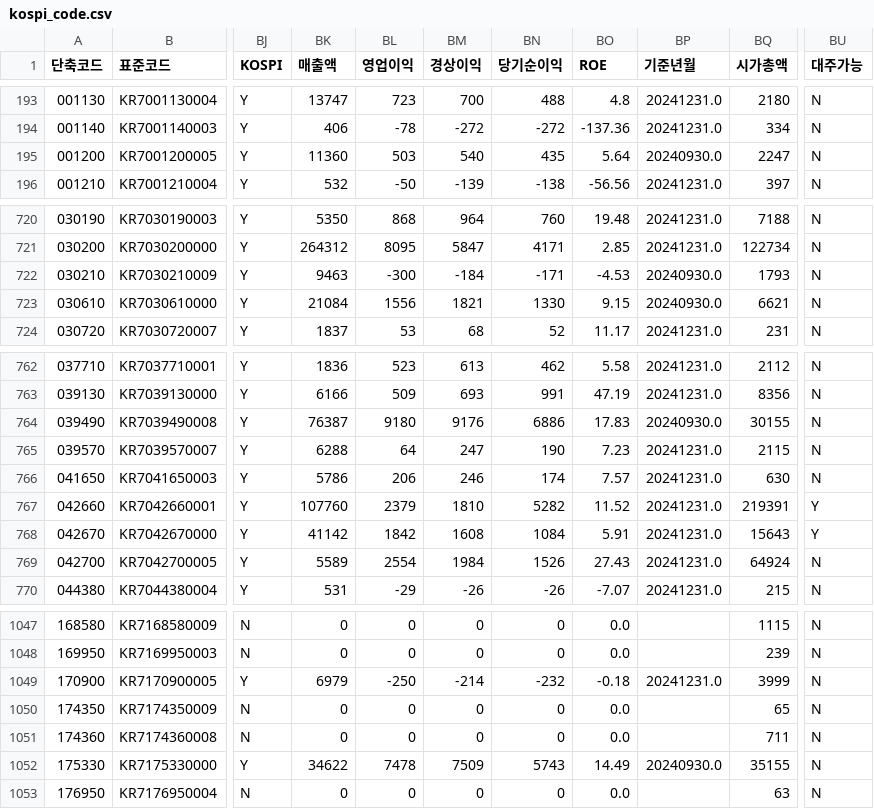
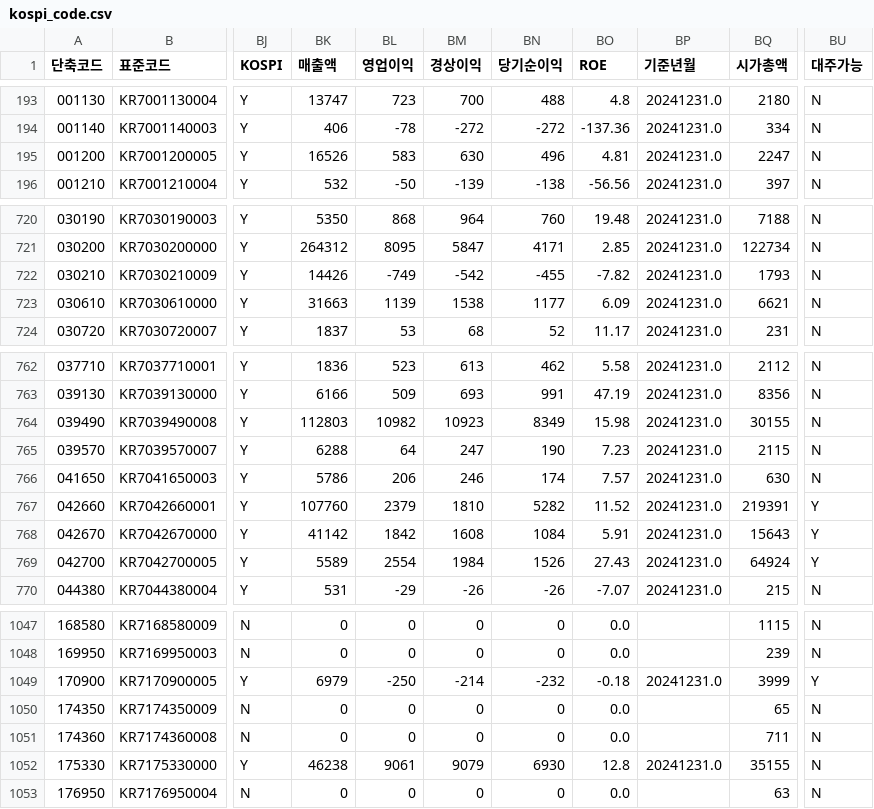
Before and after one commit to paca94/stock-info, a CSV file: info/kospi_code.csv, drawn as a sheet; only a part is shown, gaps mark what is left out; the diff covers the shown part only; the diff names each change by its address in the sheet, - before the commit and + after, or states it on an @@ line.

```diff
--- a/info/kospi_code.csv
+++ b/info/kospi_code.csv
-BK195 (매출액): 11360
+BK195 (매출액): 16526
-BL195 (영업이익): 503
+BL195 (영업이익): 583
-BM195 (경상이익): 540
+BM195 (경상이익): 630
-BN195 (당기순이익): 435
+BN195 (당기순이익): 496
-BO195 (ROE): 5.64
+BO195 (ROE): 4.81
-BP195 (기준년월): 20240930.0
+BP195 (기준년월): 20241231.0
-BK722 (매출액): 9463
+BK722 (매출액): 14426
-BL722 (영업이익): -300
+BL722 (영업이익): -749
-BM722 (경상이익): -184
+BM722 (경상이익): -542
-BN722 (당기순이익): -171
+BN722 (당기순이익): -455
-BO722 (ROE): -4.53
+BO722 (ROE): -7.82
-BP722:BP723 (기준년월): 20240930.0
+BP722:BP723 (기준년월): 20241231.0
-BK723 (매출액): 21084
+BK723 (매출액): 31663
-BL723 (영업이익): 1556
+BL723 (영업이익): 1139
-BM723 (경상이익): 1821
+BM723 (경상이익): 1538
-BN723 (당기순이익): 1330
+BN723 (당기순이익): 1177
-BO723 (ROE): 9.15
+BO723 (ROE): 6.09
-BK764 (매출액): 76387
+BK764 (매출액): 112803
-BL764 (영업이익): 9180
+BL764 (영업이익): 10982
-BM764 (경상이익): 9176
+BM764 (경상이익): 10923
-BN764 (당기순이익): 6886
+BN764 (당기순이익): 8349
-BO764 (ROE): 17.83
+BO764 (ROE): 15.98
-BP764 (기준년월): 20240930.0
+BP764 (기준년월): 20241231.0
-BU769 (대주가능): N
+BU769 (대주가능): Y
-BU1049 (대주가능): N
+BU1049 (대주가능): Y
-BK1052 (매출액): 34622
+BK1052 (매출액): 46238
-BL1052 (영업이익): 7478
+BL1052 (영업이익): 9061
-BM1052 (경상이익): 7509
+BM1052 (경상이익): 9079
-BN1052 (당기순이익): 5743
+BN1052 (당기순이익): 6930
-BO1052 (ROE): 14.49
+BO1052 (ROE): 12.8
-BP1052 (기준년월): 20240930.0
+BP1052 (기준년월): 20241231.0
```
Also changed, not shown: 111 edited cells elsewhere in this file.
